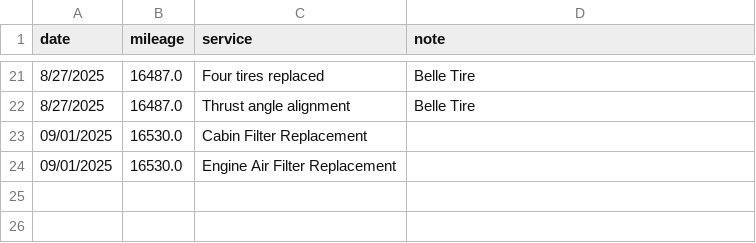
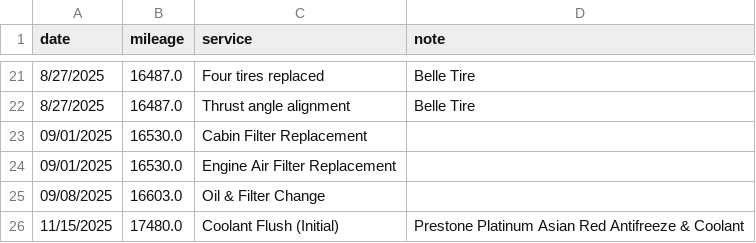
Before and after one commit to Kakashi-sensei/Personal_Vehicle_Maintenances, a CSV file: 2020_Sienna_data.csv, drawn as a sheet; only a part is shown, gaps mark what is left out.

```diff
--- a/2020_Sienna_data.csv
+++ b/2020_Sienna_data.csv
@@ -24 +24,3 @@ date,mileage,service,note
 09/01/2025,16530.0,Engine Air Filter Replacement,
+09/08/2025,16603.0,Oil & Filter Change,
+11/15/2025,17480.0,Coolant Flush (Initial),Prestone Platinum Asian Red Antifreeze & Coolant
```
Also changed, not shown: 2018_Camry_data.csv, 2 other files.
